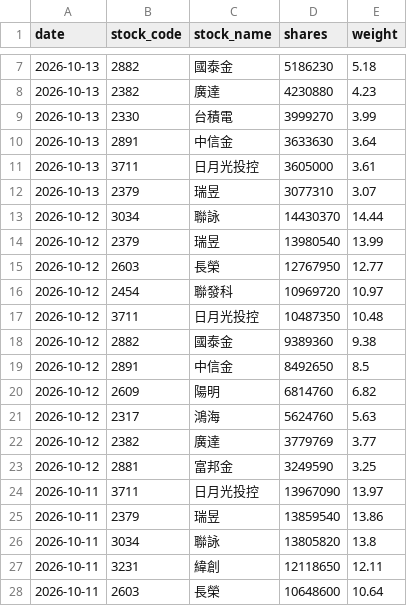
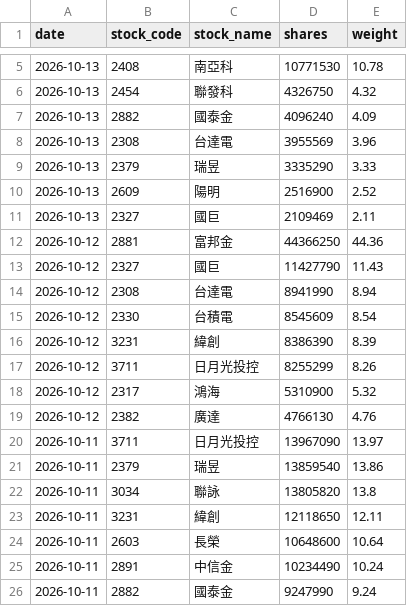
Before and after one commit to yrjjan-allen/active-etf-dashboard, a CSV file: data/00986A.csv, drawn as a sheet; only a part is shown, gaps mark what is left out; the shorter side is filled out with more unchanged rows; the diff covers the shown part only.

```diff
--- a/data/00986A.csv
+++ b/data/00986A.csv
@@ -7,18 +5,16 @@
-2026-10-13,2882,國泰金,5186230,5.18
-2026-10-13,2382,廣達,4230880,4.23
-2026-10-13,2330,台積電,3999270,3.99
-2026-10-13,2891,中信金,3633630,3.64
-2026-10-13,3711,日月光投控,3605000,3.61
-2026-10-13,2379,瑞昱,3077310,3.07
-2026-10-12,3034,聯詠,14430370,14.44
-2026-10-12,2379,瑞昱,13980540,13.99
-2026-10-12,2603,長榮,12767950,12.77
-2026-10-12,2454,聯發科,10969720,10.97
-2026-10-12,3711,日月光投控,10487350,10.48
-2026-10-12,2882,國泰金,9389360,9.38
-2026-10-12,2891,中信金,8492650,8.5
-2026-10-12,2609,陽明,6814760,6.82
-2026-10-12,2317,鴻海,5624760,5.63
-2026-10-12,2382,廣達,3779769,3.77
-2026-10-12,2881,富邦金,3249590,3.25
+2026-10-13,2408,南亞科,10771530,10.78
+2026-10-13,2454,聯發科,4326750,4.32
+2026-10-13,2882,國泰金,4096240,4.09
+2026-10-13,2308,台達電,3955569,3.96
+2026-10-13,2379,瑞昱,3335290,3.33
+2026-10-13,2609,陽明,2516900,2.52
+2026-10-13,2327,國巨,2109469,2.11
+2026-10-12,2881,富邦金,44366250,44.36
+2026-10-12,2327,國巨,11427790,11.43
+2026-10-12,2308,台達電,8941990,8.94
+2026-10-12,2330,台積電,8545609,8.54
+2026-10-12,3231,緯創,8386390,8.39
+2026-10-12,3711,日月光投控,8255299,8.26
+2026-10-12,2317,鴻海,5310900,5.32
+2026-10-12,2382,廣達,4766130,4.76
 2026-10-11,3711,日月光投控,13967090,13.97
```
Also changed, not shown: 2 added rows, 4 removed rows and 2 edited cells elsewhere in this file, data/00948B.csv, data/00982A.csv, 5 other files.
